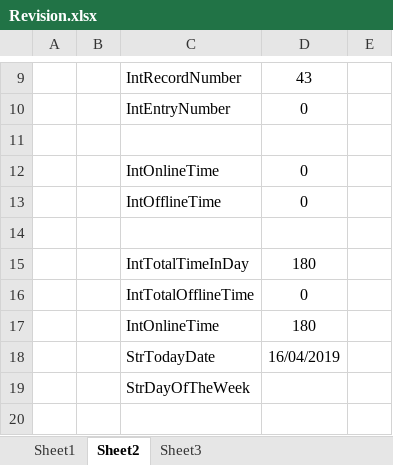
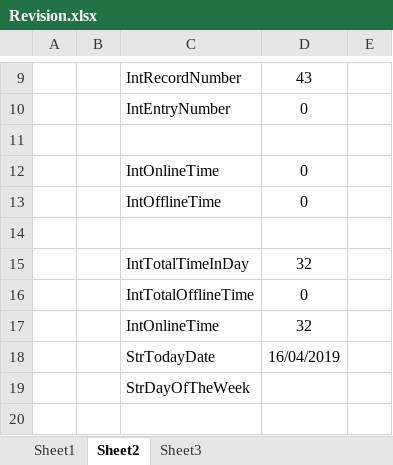
Before and after one commit to maxiclass/UtilityC--ForWork, an Excel workbook: Revision1.1/bin/Debug/Revision.xlsx, sheet Sheet2, drawn as a sheet; only a part is shown, gaps mark what is left out; values as stored, in another font and other column widths than the file's, no borders; the diff names each change by its address in the sheet, - before the commit and + after, or states it on an @@ line.

```diff
--- a/Revision1.1/bin/Debug/Revision.xlsx (sheet Sheet2)
+++ b/Revision1.1/bin/Debug/Revision.xlsx (sheet Sheet2)
-D15: 180
+D15: 32
-D17: 180
+D17: 32
```
Also changed, not shown: 7 other files.
